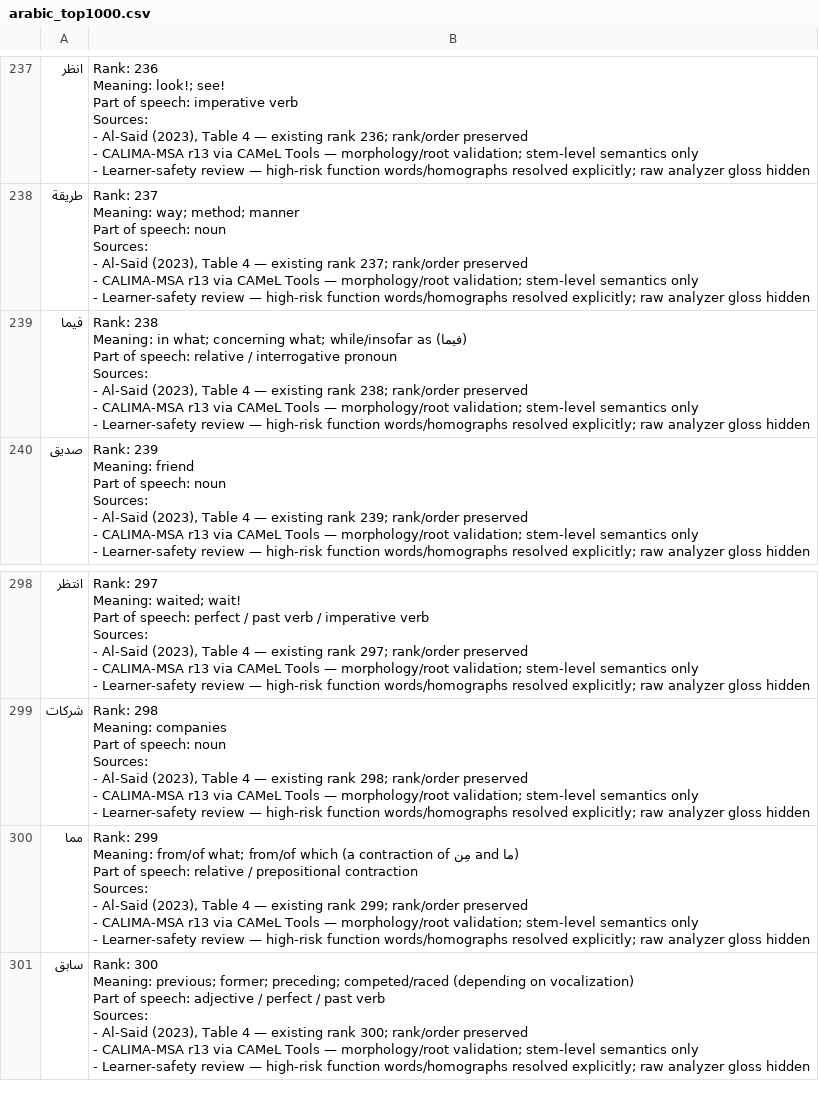
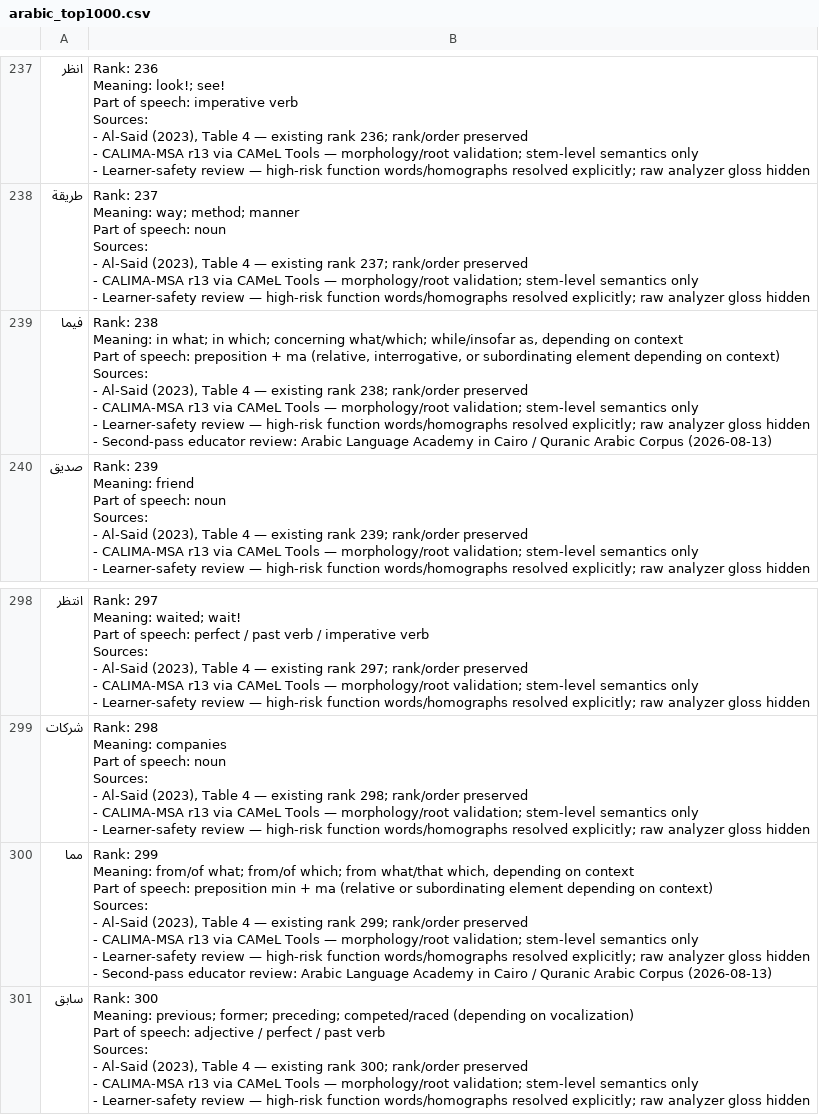
Before and after one commit to ualispublishing/learning, a CSV file: arabic_top1000.csv, drawn as a sheet; only a part is shown, gaps mark what is left out.

```diff
--- a/arabic_top1000.csv
+++ b/arabic_top1000.csv
@@ -2402,12 +2402,13 @@ Sources:
 - Learner-safety review — high-risk function words/homographs resolved explicitly; raw analyzer gloss hidden"
-فيما,"Rank: 238
-
-Meaning: in what; concerning what; while/insofar as (فيما)
-
-Part of speech: relative / interrogative pronoun
-
-Sources:
-- Al-Said (2023), Table 4 — existing rank 238; rank/order preserved
-- CALIMA-MSA r13 via CAMeL Tools — morphology/root validation; stem-level semantics only
-- Learner-safety review — high-risk function words/homographs resolved explicitly; raw analyzer gloss hidden"
+فيما,"Rank: 238
+
+Meaning: in what; in which; concerning what/which; while/insofar as, depending on context
+
+Part of speech: preposition + ma (relative, interrogative, or subordinating element depending on context)
+
+Sources:
+- Al-Said (2023), Table 4 — existing rank 238; rank/order preserved
+- CALIMA-MSA r13 via CAMeL Tools — morphology/root validation; stem-level semantics only
+- Learner-safety review — high-risk function words/homographs resolved explicitly; raw analyzer gloss hidden
+- Second-pass educator review: Arabic Language Academy in Cairo / Quranic Arabic Corpus (2026-08-13)"
 صديق,"Rank: 239
@@ -3016,12 +3017,13 @@ Sources:
 - Learner-safety review — high-risk function words/homographs resolved explicitly; raw analyzer gloss hidden"
-مما,"Rank: 299
-
-Meaning: from/of what; from/of which (a contraction of مِن and ما)
-
-Part of speech: relative / prepositional contraction
-
-Sources:
-- Al-Said (2023), Table 4 — existing rank 299; rank/order preserved
-- CALIMA-MSA r13 via CAMeL Tools — morphology/root validation; stem-level semantics only
-- Learner-safety review — high-risk function words/homographs resolved explicitly; raw analyzer gloss hidden"
+مما,"Rank: 299
+
+Meaning: from/of what; from/of which; from what/that which, depending on context
+
+Part of speech: preposition min + ma (relative or subordinating element depending on context)
+
+Sources:
+- Al-Said (2023), Table 4 — existing rank 299; rank/order preserved
+- CALIMA-MSA r13 via CAMeL Tools — morphology/root validation; stem-level semantics only
+- Learner-safety review — high-risk function words/homographs resolved explicitly; raw analyzer gloss hidden
+- Second-pass educator review: Arabic Language Academy in Cairo / Quranic Arabic Corpus (2026-08-13)"
 سابق,"Rank: 300
```
Also changed, not shown: 4 other files.
